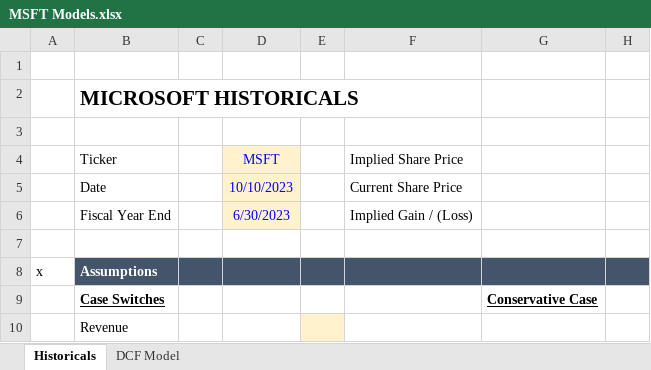
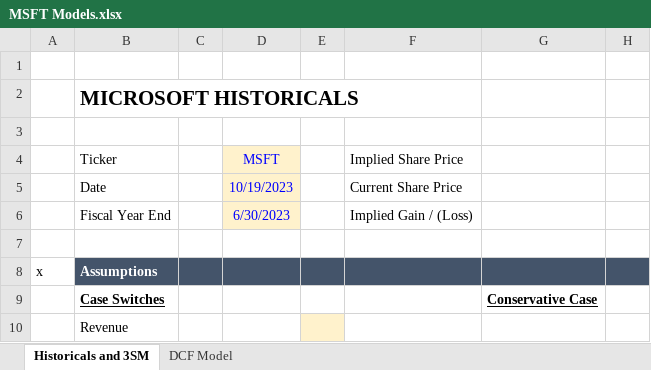
Before and after one commit to giveextra/Financial-Models, an Excel workbook: MSFT Models.xlsx, sheet Historicals and 3SM, drawn as a sheet; only a part is shown; values as stored, in another font and other column widths than the file's, no borders; the diff names each change by its address in the sheet, - before the commit and + after, or states it on an @@ line.

```diff
--- a/MSFT Models.xlsx (sheet Historicals and 3SM)
+++ b/MSFT Models.xlsx (sheet Historicals and 3SM)
-sheet tab: Historicals
+sheet tab: Historicals and 3SM
-D5: 10/10/2023
+D5: 10/19/2023
```
Also changed, not shown: sheet DCF Model, AAPL Models.xlsx.
